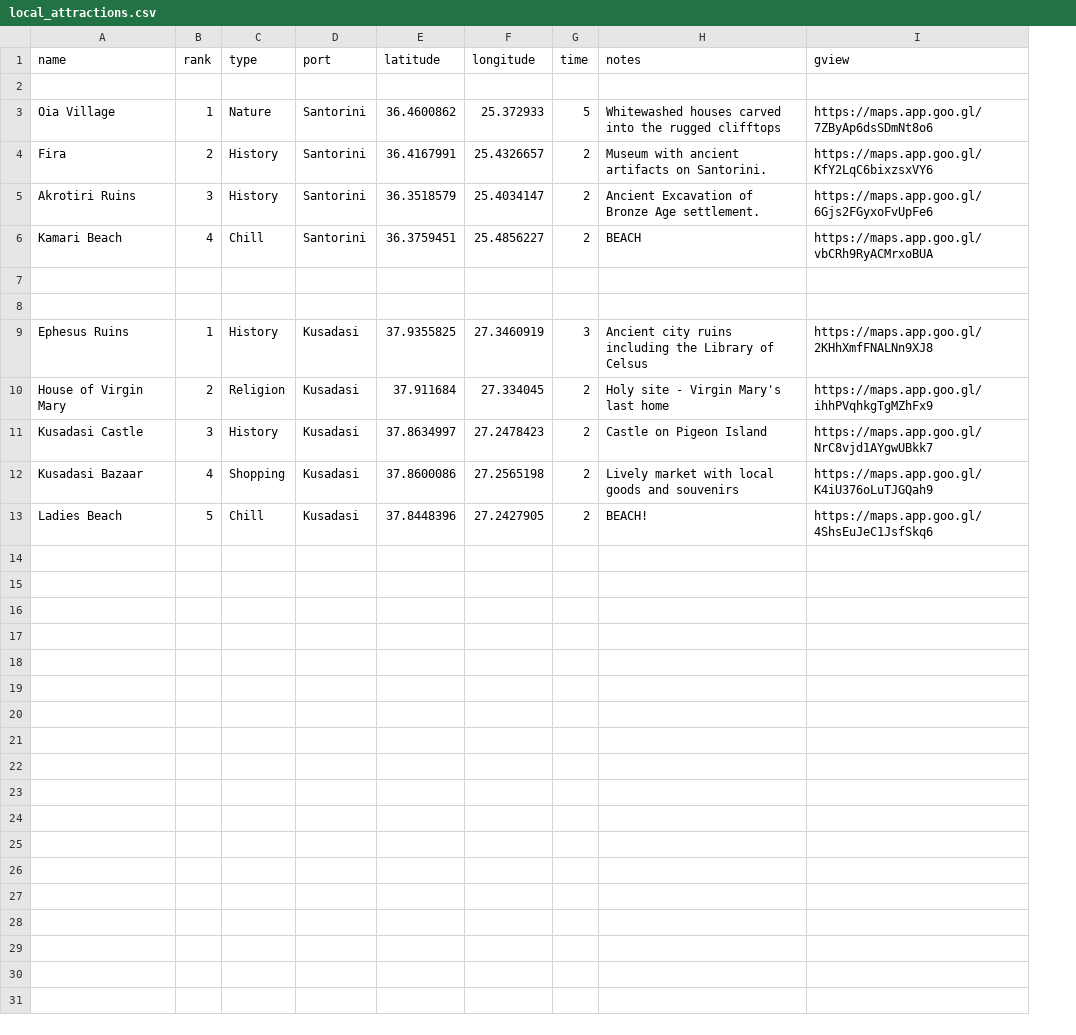
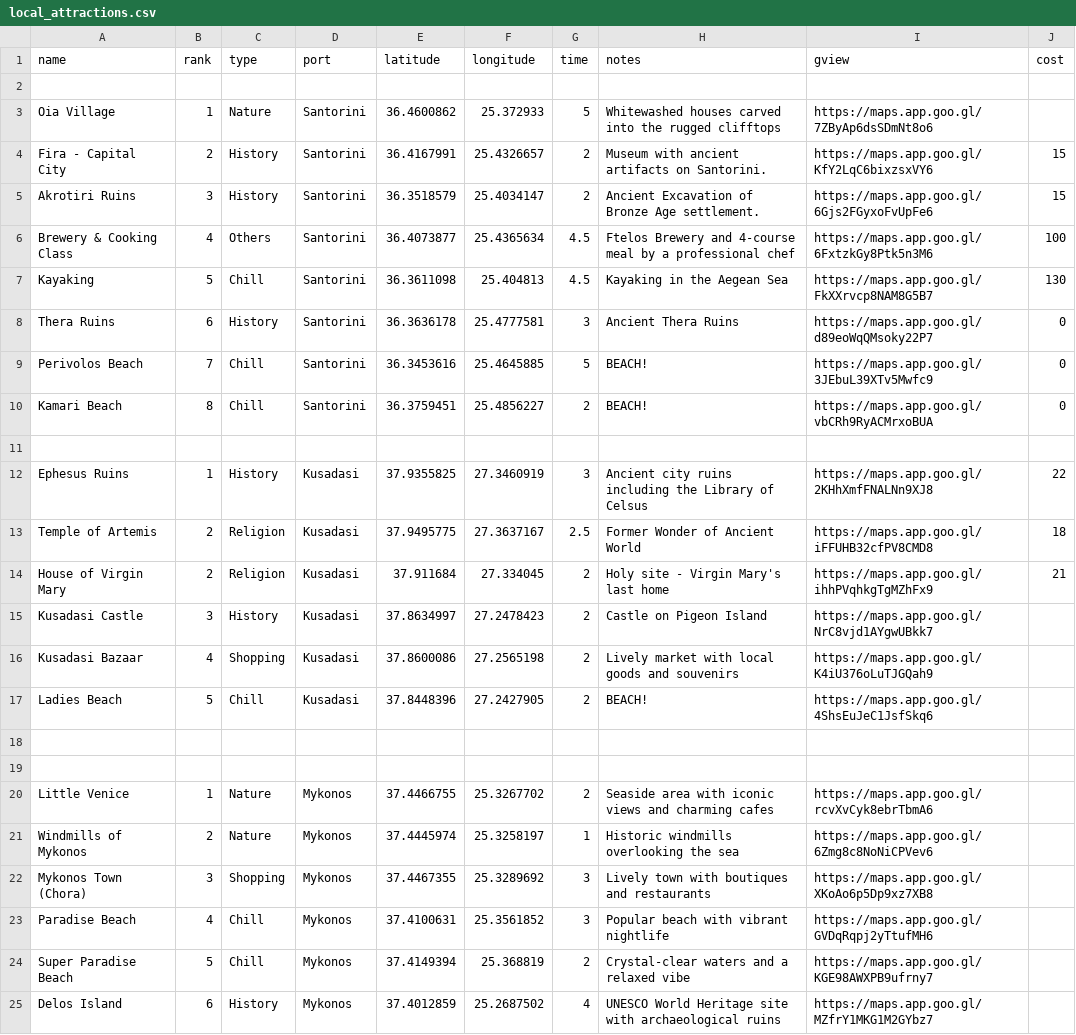
Before and after one commit to vishugp/Trip, a CSV file: data/local_attractions.csv, drawn as a sheet; removed rows and columns are numbered as before the commit, all else as after; the diff names each change by its address in the sheet, - before the commit and + after, or states it on an @@ line.

Commit message:
Finished Mykonos

```diff
--- a/data/local_attractions.csv
+++ b/data/local_attractions.csv
+column J (cost), rows 4-5: 15 | 15; rows 10-12: 0 |  | 22; row 14: 21
-A4 (name): Fira
+A4 (name): Fira - Capital City
+row 6: Brewery & Cooking Class | 4 | Others | Santorini | 36.4073877 | 25.4365634 | 4.5 | Ftelos Brewery and 4-course meal by a professional chef | https://maps.app.goo.gl/6FxtzkGy8Ptk5n3M6 | 100
+row 7: Kayaking | 5 | Chill | Santorini | 36.3611098 | 25.404813 | 4.5 | Kayaking in the Aegean Sea | https://maps.app.goo.gl/FkXXrvcp8NAM8G5B7 | 130
+row 8: Thera Ruins | 6 | History | Santorini | 36.3636178 | 25.4777581 | 3 | Ancient Thera Ruins | https://maps.app.goo.gl/d89eoWqQMsoky22P7 | 0
+row 9: Perivolos Beach | 7 | Chill | Santorini | 36.3453616 | 25.4645885 | 5 | BEACH! | https://maps.app.goo.gl/3JEbuL39XTv5Mwfc9 | 0
-B10 (rank): 4
+B10 (rank): 8
-H10 (notes): BEACH
+H10 (notes): BEACH!
-row 7: (empty)
+row 13: Temple of Artemis | 2 | Religion | Kusadasi | 37.9495775 | 27.3637167 | 2.5 | Former Wonder of Ancient World | https://maps.app.goo.gl/iFFUHB32cfPV8CMD8 | 18
+row 18: (empty)
+row 19: (empty)
+row 20: Little Venice | 1 | Nature | Mykonos | 37.4466755 | 25.3267702 | 2 | Seaside area with iconic views and charming cafes | https://maps.app.goo.gl/rcvXvCyk8ebrTbmA6
+row 21: Windmills of Mykonos | 2 | Nature | Mykonos | 37.4445974 | 25.3258197 | 1 | Historic windmills overlooking the sea | https://maps.app.goo.gl/6Zmg8c8NoNiCPVev6
+row 22: Mykonos Town (Chora) | 3 | Shopping | Mykonos | 37.4467355 | 25.3289692 | 3 | Lively town with boutiques and restaurants | https://maps.app.goo.gl/XKoAo6p5Dp9xz7XB8
+row 23: Paradise Beach | 4 | Chill | Mykonos | 37.4100631 | 25.3561852 | 3 | Popular beach with vibrant nightlife | https://maps.app.goo.gl/GVDqRqpj2yTtufMH6
+row 24: Super Paradise Beach | 5 | Chill | Mykonos | 37.4149394 | 25.368819 | 2 | Crystal-clear waters and a relaxed vibe | https://maps.app.goo.gl/KGE98AWXPB9ufrny7
+row 25: Delos Island | 6 | History | Mykonos | 37.4012859 | 25.2687502 | 4 | UNESCO World Heritage site with archaeological ruins | https://maps.app.goo.gl/MZfrY1MKG1M2GYbz7
```
Also changed, not shown: data/itinerary.csv, 2 other files.
